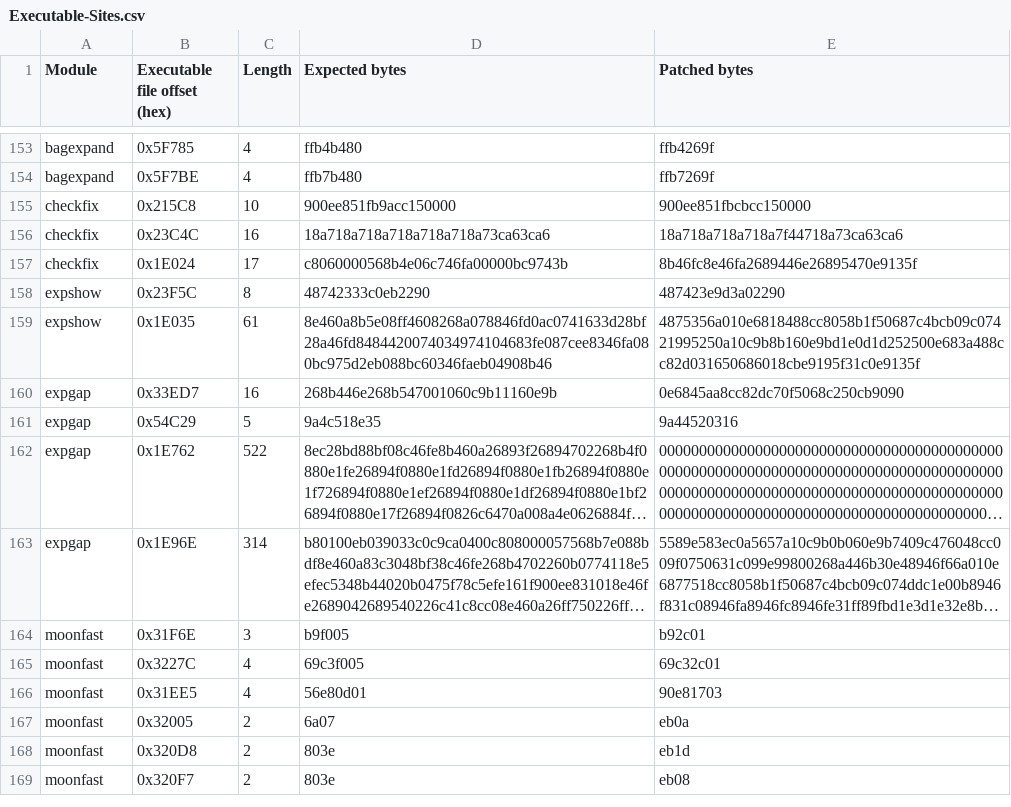
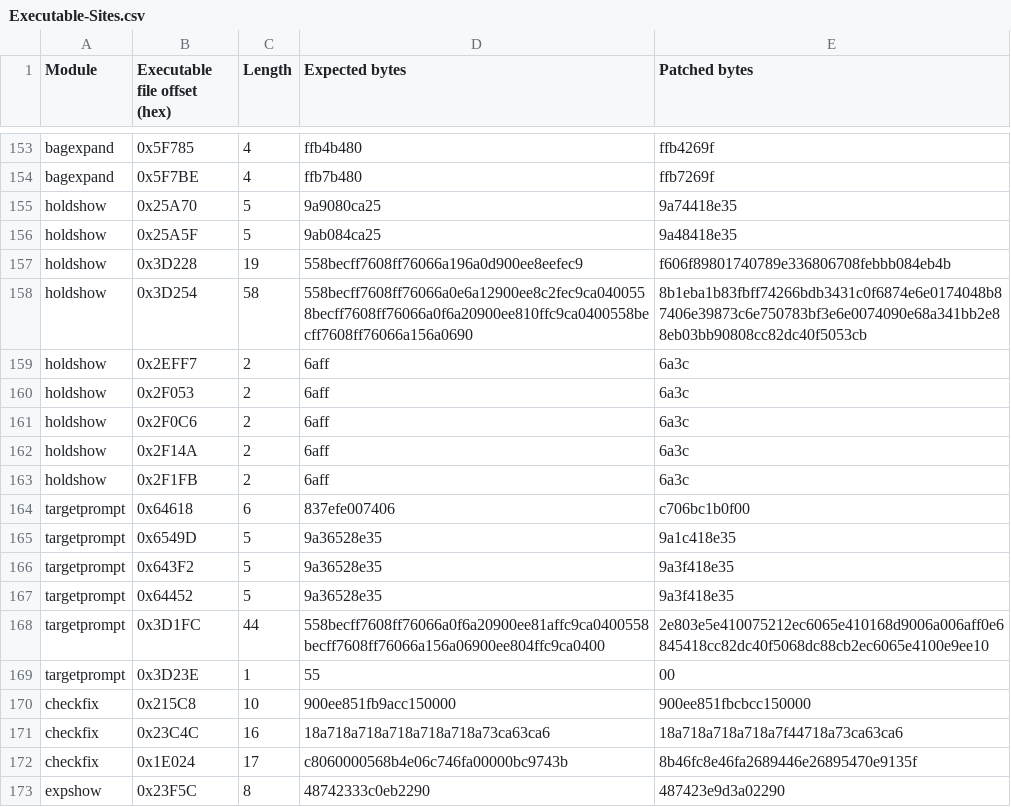
Before and after one commit to gymzatan/Giten-PC98-Enhancements, a CSV file: docs/modding/Executable-Sites.csv, drawn as a sheet; only a part is shown, gaps mark what is left out; the shorter side is filled out with more unchanged rows; long unchanged cells end in …; the diff names each change by its address in the sheet, - before the commit and + after, or states it on an @@ line.

Commit message:
Document controller hooks, target-prompt language selection and current executable sites

```diff
--- a/docs/modding/Executable-Sites.csv
+++ b/docs/modding/Executable-Sites.csv
+row 155: holdshow | 0x25A70 | 5 | 9a9080ca25 | 9a74418e35
+row 156: holdshow | 0x25A5F | 5 | 9ab084ca25 | 9a48418e35
+row 157: holdshow | 0x3D228 | 19 | 558becff7608ff76066a196a0d900ee8eefec9 | f606f89801740789e336806708febbb084eb4b
+row 158: holdshow | 0x3D254 | 58 | 558becff7608ff76066a0e6a12900ee8c2fec9ca0400558becff7608ff76066a0f6a20900ee810ffc9ca0400558becff7608ff76066a156a0690 | 8b1eba1b83fbff74266bdb3431c0f6874e6e0174048b87406e39873c6e750783bf3e6e0074090e68a341bb2e88eb03bb90808cc82dc40f5053cb
+row 159: holdshow | 0x2EFF7 | 2 | 6aff | 6a3c
+row 160: holdshow | 0x2F053 | 2 | 6aff | 6a3c
+row 161: holdshow | 0x2F0C6 | 2 | 6aff | 6a3c
+row 162: holdshow | 0x2F14A | 2 | 6aff | 6a3c
+row 163: holdshow | 0x2F1FB | 2 | 6aff | 6a3c
+row 164: targetprompt | 0x64618 | 6 | 837efe007406 | c706bc1b0f00
+row 165: targetprompt | 0x6549D | 5 | 9a36528e35 | 9a1c418e35
+row 166: targetprompt | 0x643F2 | 5 | 9a36528e35 | 9a3f418e35
+row 167: targetprompt | 0x64452 | 5 | 9a36528e35 | 9a3f418e35
+row 168: targetprompt | 0x3D1FC | 44 | 558becff7608ff76066a0f6a20900ee81affc9ca0400558becff7608ff76066a156a06900ee804ffc9ca0400 | 2e803e5e410075212ec6065e410168d9006a006aff0e6845418cc82dc40f5068dc88cb2ec6065e4100e9ee10
+row 169: targetprompt | 0x3D23E | 1 | 55 | 00
```
Also changed, not shown: 4 other files.
